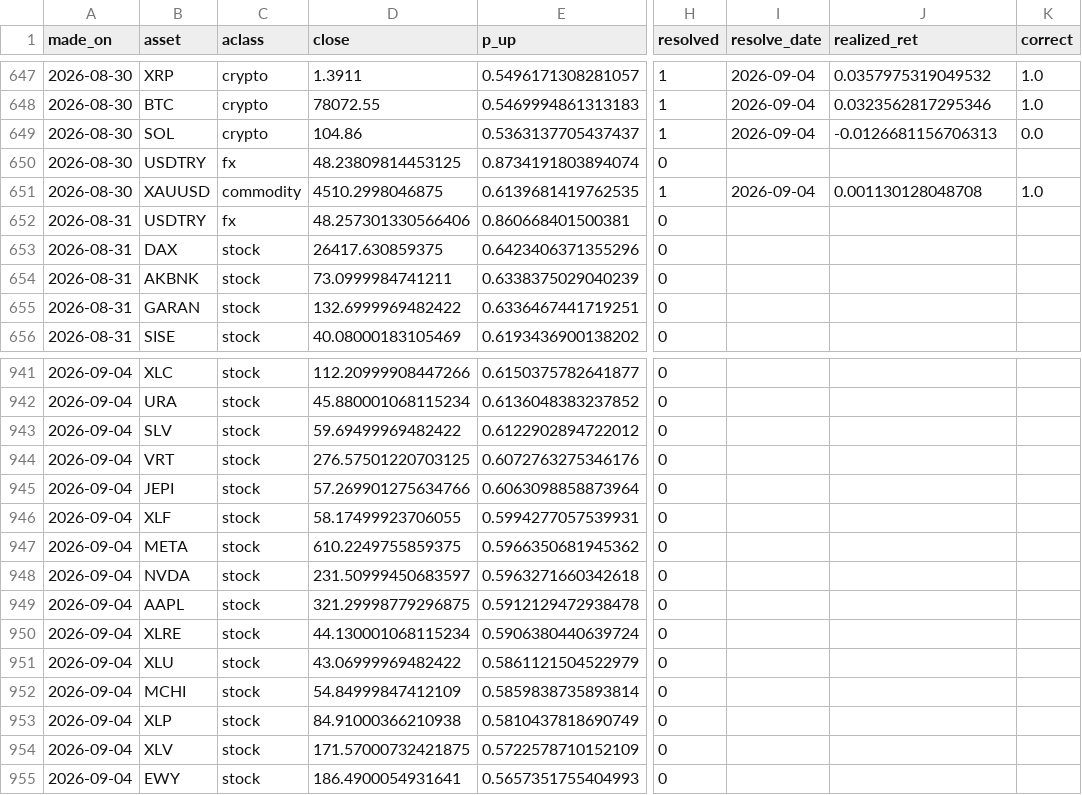
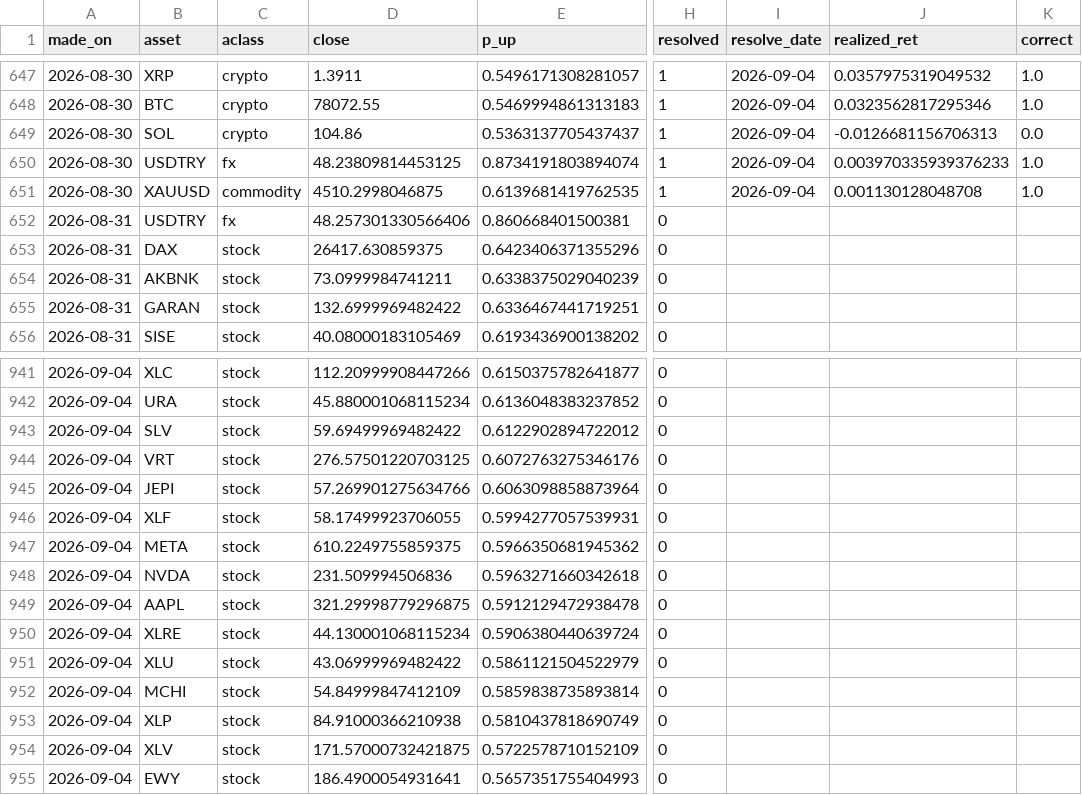
Before and after one commit to Frankestain12/graphfinance, a CSV file: data_store/ledger.csv, drawn as a sheet; only a part is shown, gaps mark what is left out; the diff names each change by its address in the sheet, - before the commit and + after, or states it on an @@ line.

```diff
--- a/data_store/ledger.csv
+++ b/data_store/ledger.csv
-H650 (resolved): 0
+H650 (resolved): 1
-I650 (resolve_date): (empty)
+I650 (resolve_date): 2026-09-04
-J650 (realized_ret): (empty)
+J650 (realized_ret): 0.003970335939376233
-K650 (correct): (empty)
+K650 (correct): 1.0
-D948 (close): 231.50999450683597
+D948 (close): 231.509994506836
```
Also changed, not shown: data_store/rolling_hit.csv, reports/income.csv, 8 other files.
